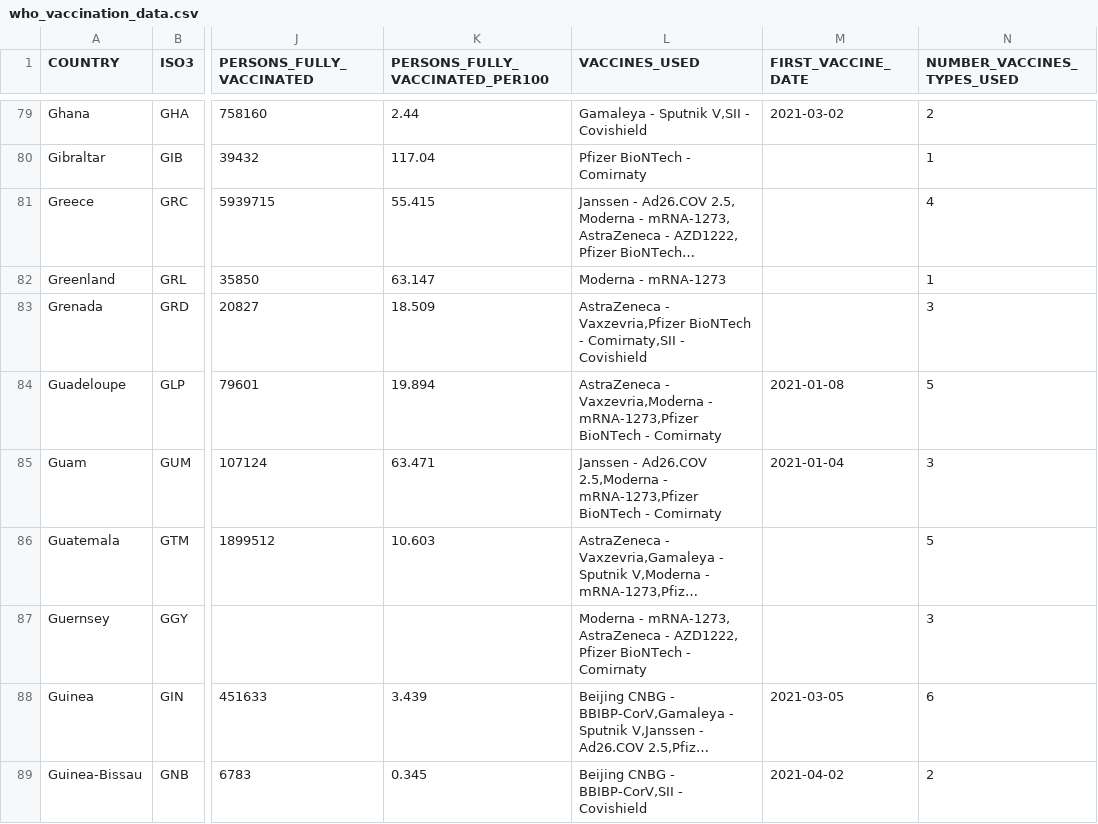
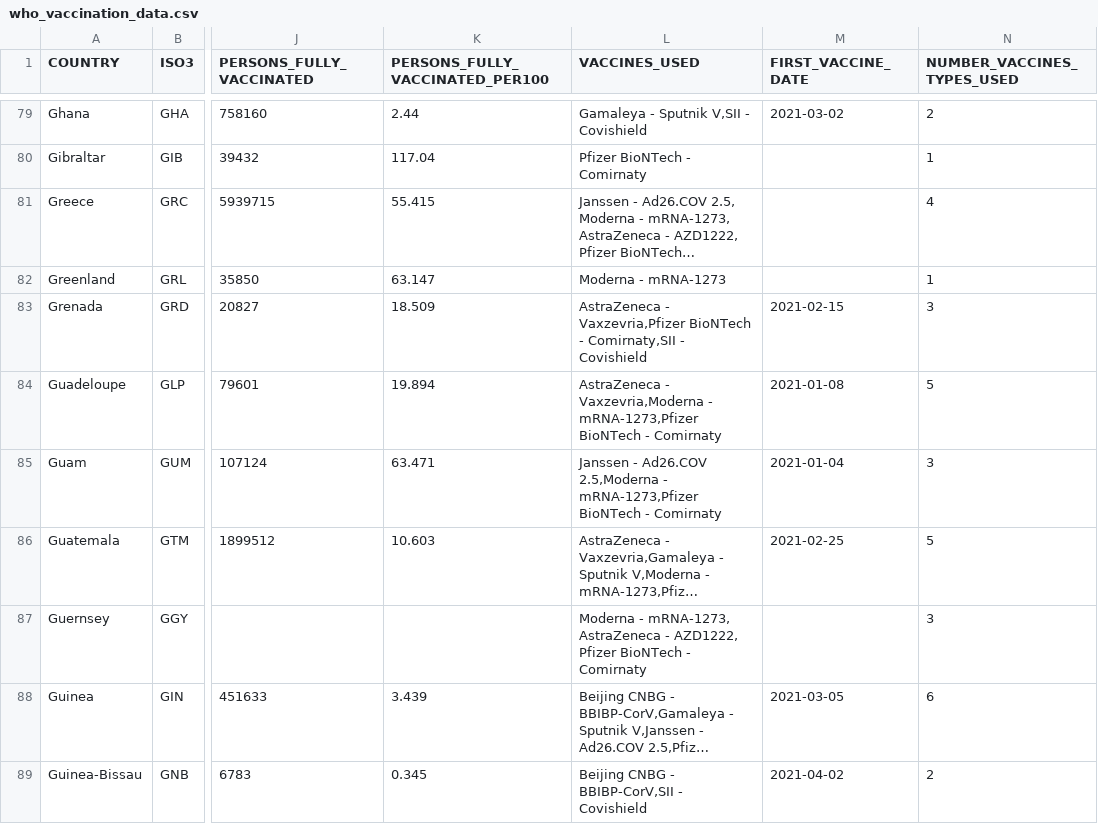
Before and after one commit to IFRCGo/ifrc-covid-dataviz, a CSV file: build/data/who_vaccination_data.csv, drawn as a sheet; only a part is shown, gaps mark what is left out; long unchanged cells end in …; the diff covers the shown part only; the diff names each change by its address in the sheet, - before the commit and + after, or states it on an @@ line.

```diff
--- a/build/data/who_vaccination_data.csv
+++ b/build/data/who_vaccination_data.csv
-M83 (FIRST_VACCINE_DATE): (empty)
+M83 (FIRST_VACCINE_DATE): 2021-02-15
-M86 (FIRST_VACCINE_DATE): (empty)
+M86 (FIRST_VACCINE_DATE): 2021-02-25
```
Also changed, not shown: 43 edited cells elsewhere in this file, public/data/who_vaccination_data.csv.
